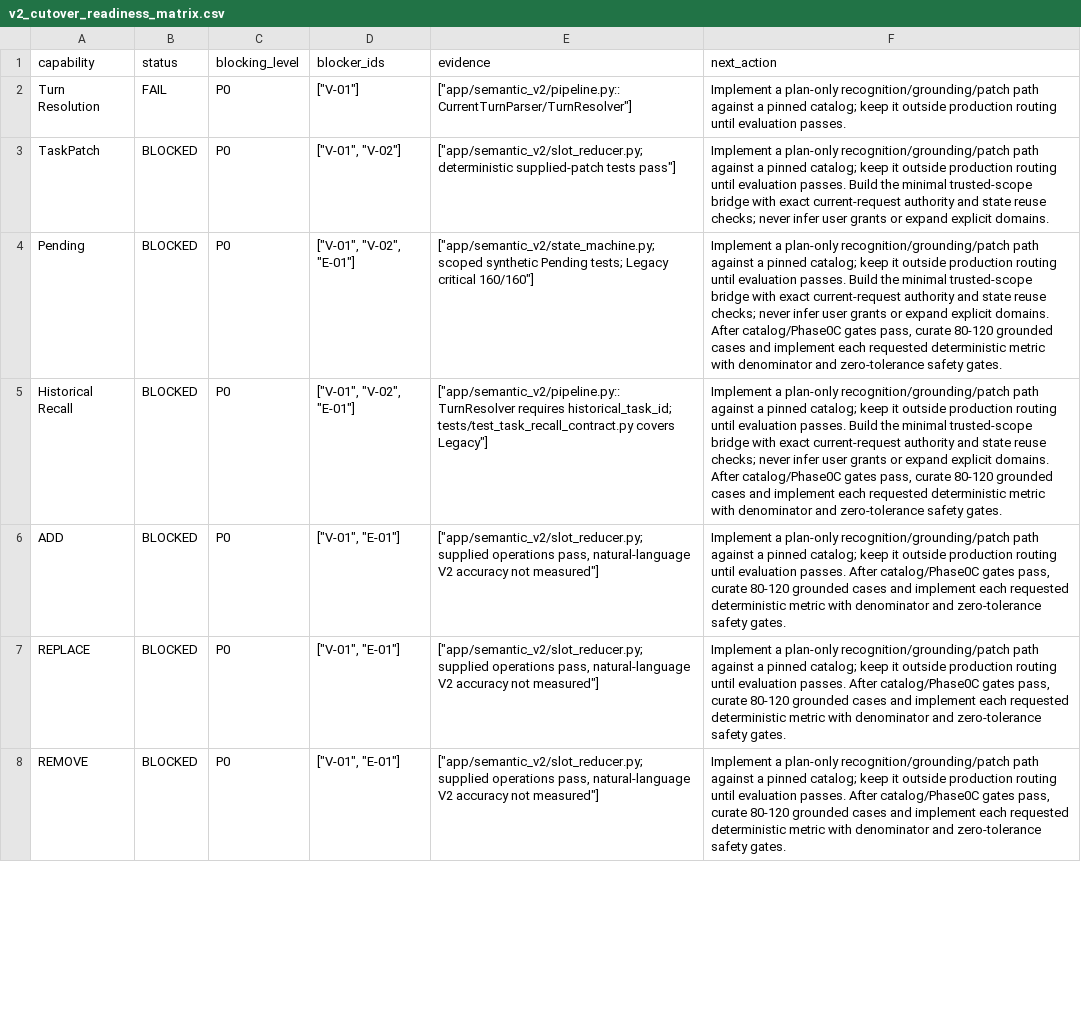
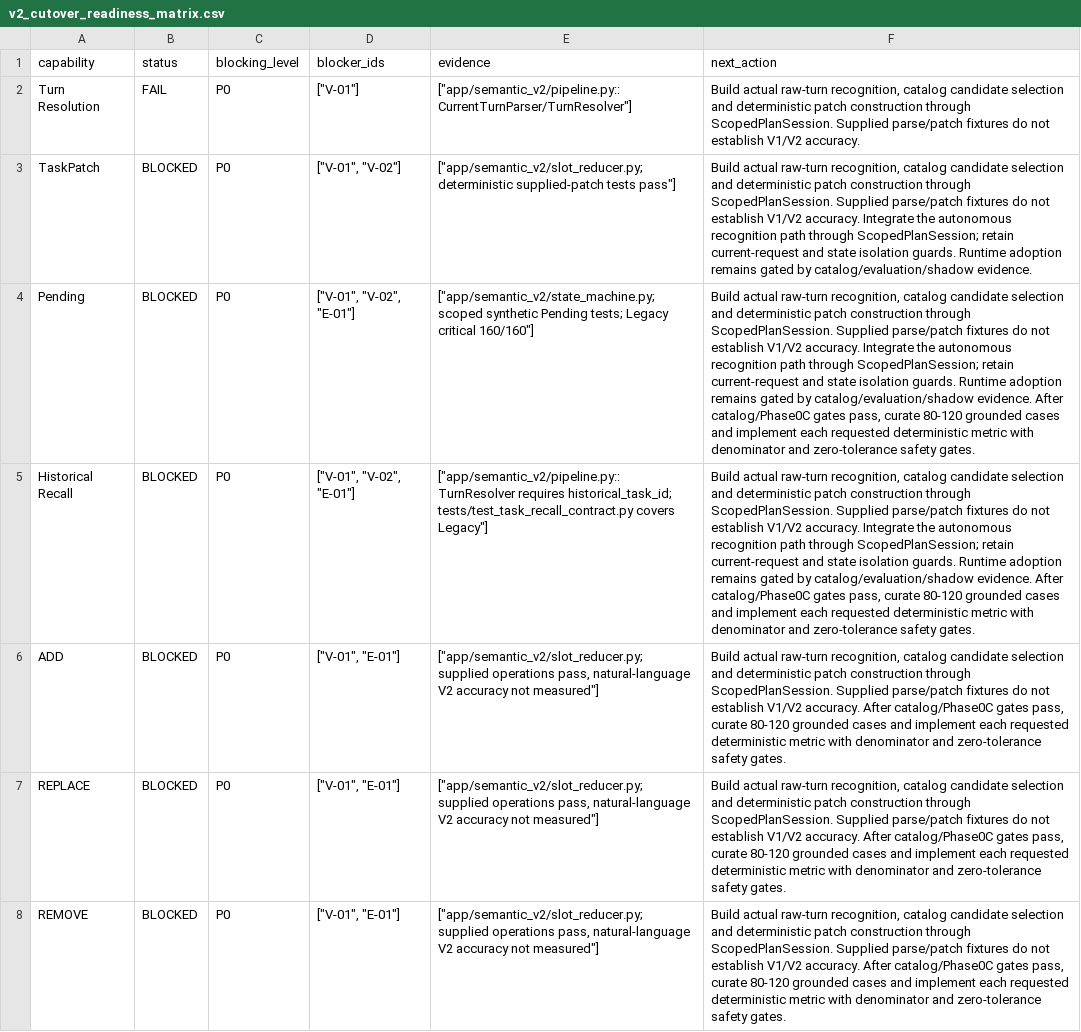
Before and after one commit to dreamyang-1/data, a CSV file: docs/cutover/v2_cutover_readiness_matrix.csv, drawn as a sheet; only a part is shown; the diff covers the shown part only; the diff names each change by its address in the sheet, - before the commit and + after, or states it on an @@ line.

Commit message:
cutover: record current-scope V2 compiler closure evidence
Document the 0.2.2 contract, exact source review, final test-node delta and explicit-file release/rollback manifests. Mark V-02 source-fixed and C-03 partially integrated, retaining publication, autonomous recognition and runtime execution gates.

Validation: full offline suites plus final affected V2 checks, Agent 2348 passed/27 unchanged failed; Oagnet 555/8; SQL 200/0; 90 new tests; Critical 160/160. Old pass to new fail and collection errors both 0. All tracked development files aligned with version checkout and original Oagnet staged diff preserved. No live reads/writes, model/embedding calls or V2 traffic change in this delivery.

```diff
--- a/docs/cutover/v2_cutover_readiness_matrix.csv
+++ b/docs/cutover/v2_cutover_readiness_matrix.csv
-F2 (next_action): Implement a plan-only recognition/grounding/patch path against a pinned catalog; keep it outside production routing until evaluation passes.
+F2 (next_action): Build actual raw-turn recognition, catalog candidate selection and deterministic patch construction through ScopedPlanSession. Supplied parse/patch fixtures do not establish V1/V2 accuracy.
-F3 (next_action): Implement a plan-only recognition/grounding/patch path against a pinned catalog; keep it outside production routing until evaluation passes. Build the minimal trusted-scope bridge with exact current-request authority and state reuse checks; never infer user grants or expand explicit domains.
+F3 (next_action): Build actual raw-turn recognition, catalog candidate selection and deterministic patch construction through ScopedPlanSession. Supplied parse/patch fixtures do not establish V1/V2 accuracy. Integrate the autonomous recognition path through ScopedPlanSession; retain current-request and state isolation guards. Runtime adoption remains gated by catalog/evaluation/shadow evidence.
-F4:F5 (next_action): Implement a plan-only recognition/grounding/patch path against a pinned catalog; keep it outside production routing until evaluation passes. Build the minimal trusted-scope bridge with exact current-request authority and state reuse checks; never infer user grants or expand explicit domains. After catalog/Phase0C…
+F4:F5 (next_action): Build actual raw-turn recognition, catalog candidate selection and deterministic patch construction through ScopedPlanSession. Supplied parse/patch fixtures do not establish V1/V2 accuracy. Integrate the autonomous recognition path through ScopedPlanSession; retain current-request and state isolation guards. Runtime adoption remains gated by catalog/evaluation/shadow evidence. After catalog/Phase0C…
-F6:F8 (next_action): Implement a plan-only recognition/grounding/patch path against a pinned catalog; keep it outside production routing until evaluation passes. After catalog/Phase0C…
+F6:F8 (next_action): Build actual raw-turn recognition, catalog candidate selection and deterministic patch construction through ScopedPlanSession. Supplied parse/patch fixtures do not establish V1/V2 accuracy. After catalog/Phase0C…
```
Also changed, not shown: 9 edited cells elsewhere in this file, docs/cutover/cutover_blockers.csv, 13 other files.
